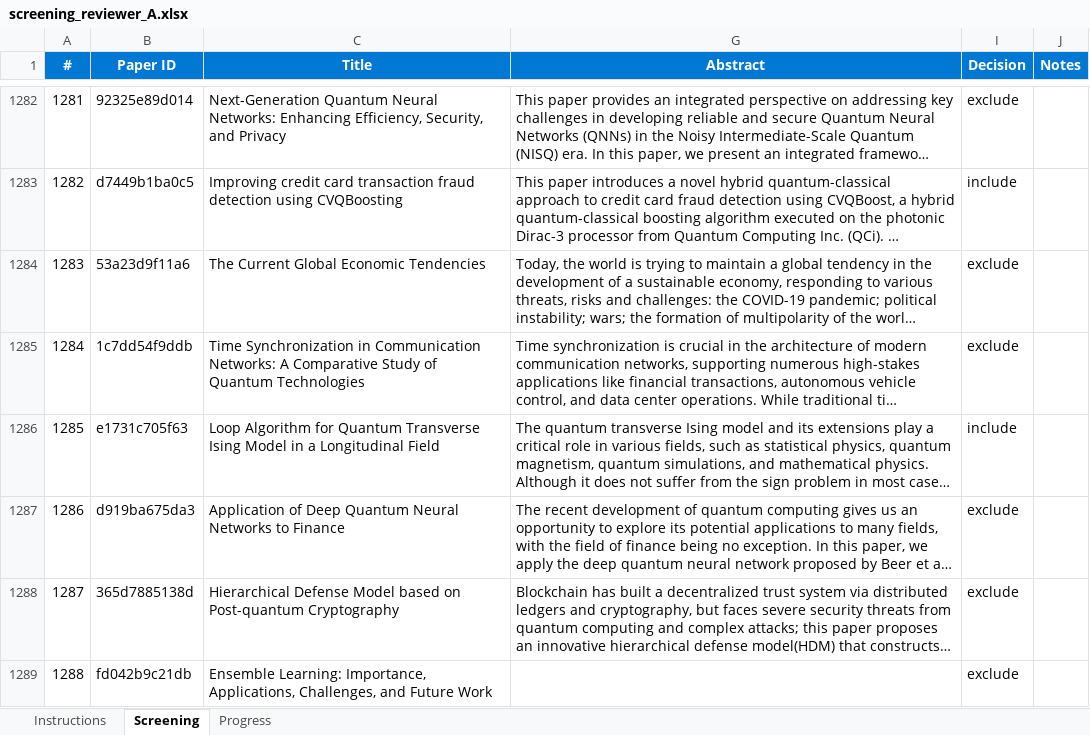
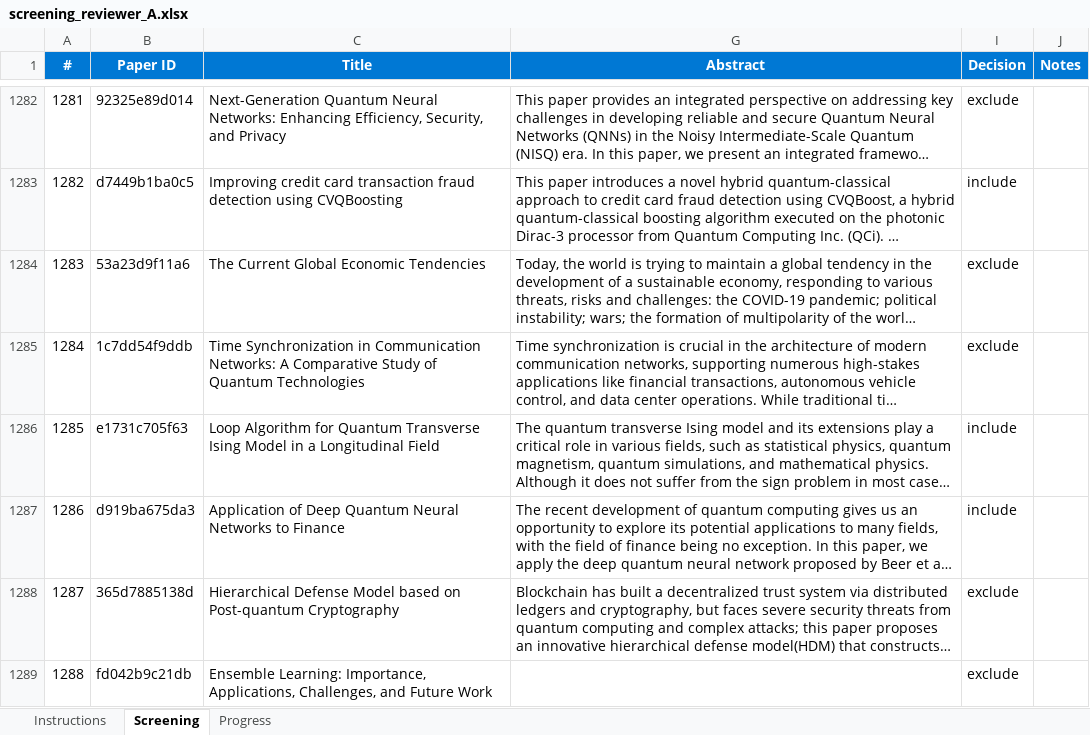
Before and after one commit to vallahrich/quantum-finance-slr, an Excel workbook: 05_screening/screening_reviewer_A.xlsx, sheet Screening, drawn as a sheet; only a part is shown, gaps mark what is left out; long unchanged cells end in …; values as stored, in another font and other column widths than the file's, no borders; conditional formats not drawn; the diff covers the shown part only; the diff names each change by its address in the sheet, - before the commit and + after, or states it on an @@ line.

Commit message:
check screening and doc update

```diff
--- a/05_screening/screening_reviewer_A.xlsx (sheet Screening)
+++ b/05_screening/screening_reviewer_A.xlsx (sheet Screening)
-I1287 (Decision): exclude
+I1287 (Decision): include
```
Also changed, not shown: 82 edited cells elsewhere in this sheet, sheet Progress, 3 other files.
